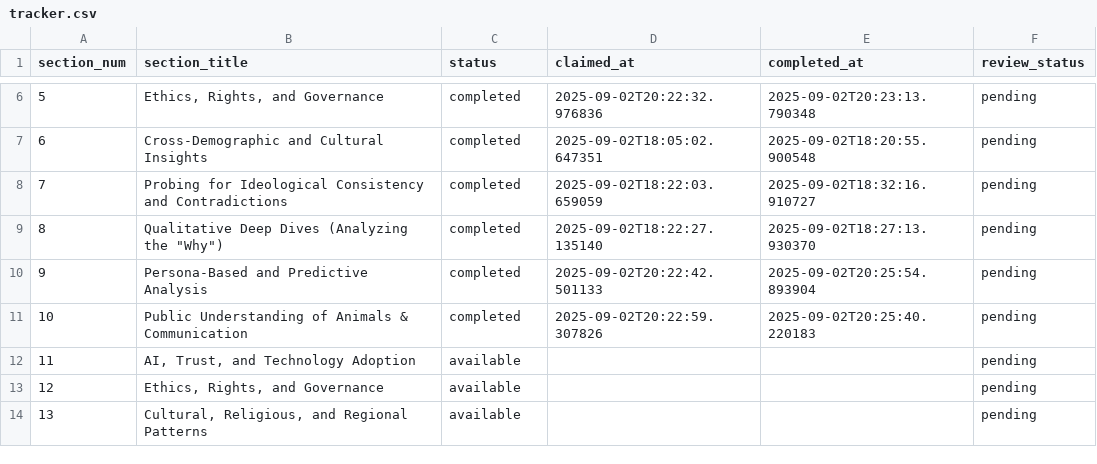
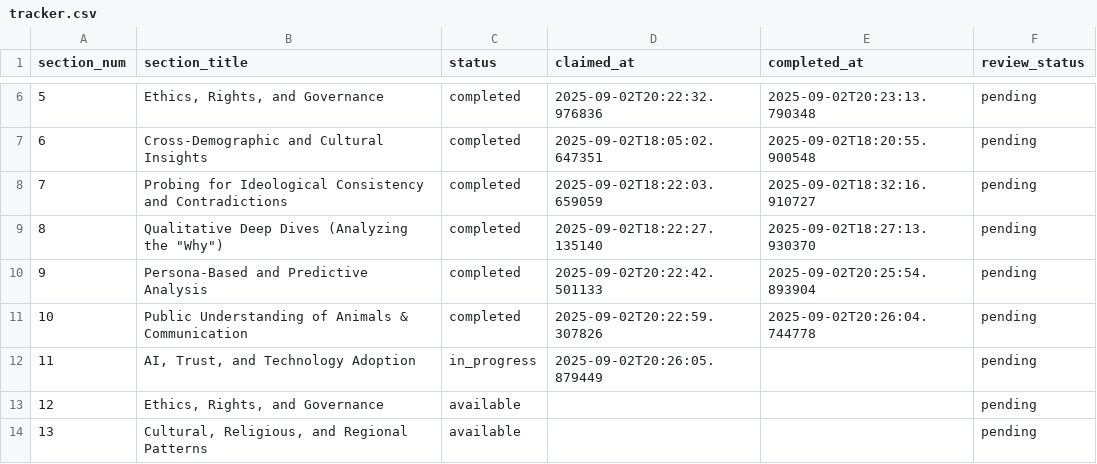
Before and after one commit to brandonjackson/global-dialogues, a CSV file: analysis_output/GD5/research/tracker.csv, drawn as a sheet; only a part is shown, gaps mark what is left out.

Commit message:
Complete Section 10: Public Understanding of Animals & Communication analysis

```diff
--- a/analysis_output/GD5/research/tracker.csv
+++ b/analysis_output/GD5/research/tracker.csv
@@ -10,4 +10,4 @@ section_num,section_title,status,claimed_at,completed_at,review_status
 9,Persona-Based and Predictive Analysis,completed,2025-09-02T20:22:42.501133,2025-09-02T20:25:54.893904,pending
-10,Public Understanding of Animals & Communication,completed,2025-09-02T20:22:59.307826,2025-09-02T20:25:40.220183,pending
-11,"AI, Trust, and Technology Adoption",available,,,pending
+10,Public Understanding of Animals & Communication,completed,2025-09-02T20:22:59.307826,2025-09-02T20:26:04.744778,pending
+11,"AI, Trust, and Technology Adoption",in_progress,2025-09-02T20:26:05.879449,,pending
 12,"Ethics, Rights, and Governance",available,,,pending
```
